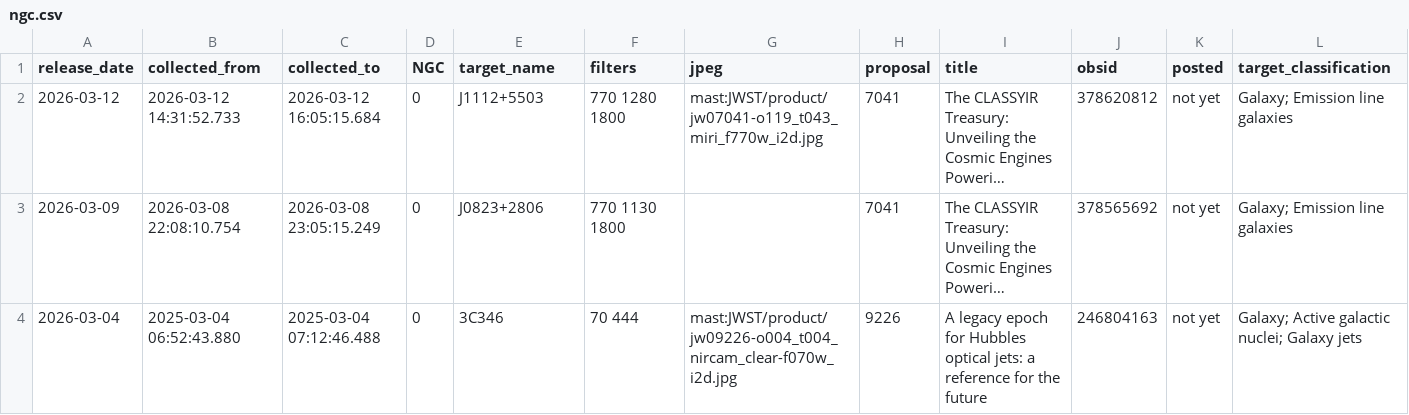
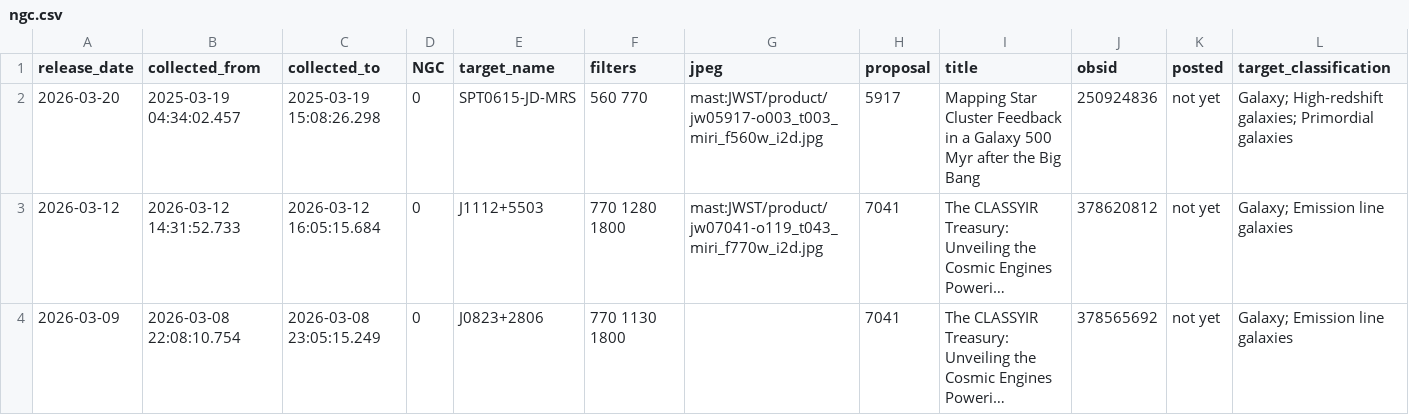
Before and after one commit to yuval-harpaz/astro, a CSV file: ngc.csv, drawn as a sheet; only a part is shown; the shorter side is filled out with more unchanged rows; long unchanged cells end in …; the diff names each change by its address in the sheet, - before the commit and + after, or states it on an @@ line.

```diff
--- a/ngc.csv
+++ b/ngc.csv
+row 2: 2026-03-20 | 2025-03-19 04:34:02.457 | 2025-03-19 15:08:26.298 | 0 | SPT0615-JD-MRS | 560 770 | mast:JWST/product/jw05917-o003_t003_miri_f560w_i2d.jpg | 5917 | Mapping Star Cluster Feedback in a Galaxy 500 Myr after the Big Bang | 250924836 | not yet | Galaxy; High-redshift galaxies; Primordial galaxies
```
